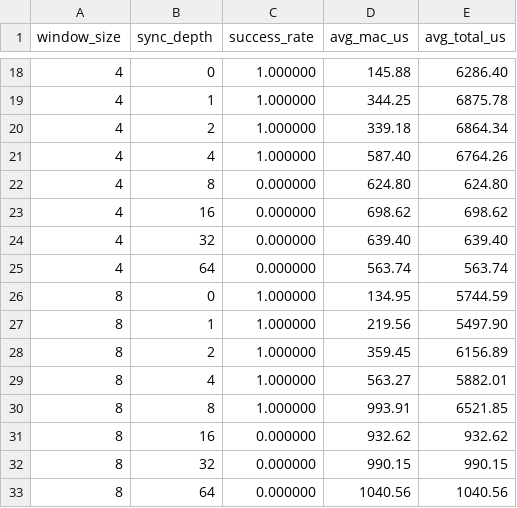
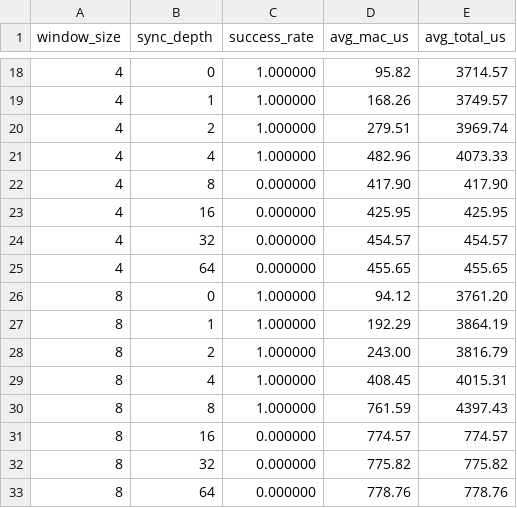
Before and after one commit to shuijinsan/PQ-ZK-eSIM, a CSV file: claims/claim4_sliding_window/expected/sliding_window_resync_results.csv, drawn as a sheet; only a part is shown, gaps mark what is left out; the diff covers the shown part only.

```diff
--- a/claims/claim4_sliding_window/expected/sliding_window_resync_results.csv
+++ b/claims/claim4_sliding_window/expected/sliding_window_resync_results.csv
@@ -18,16 +18,16 @@ window_size,sync_depth,success_rate,avg_mac_us,avg_total_us
-4,0,1.000000,145.88,6286.40
-4,1,1.000000,344.25,6875.78
-4,2,1.000000,339.18,6864.34
-4,4,1.000000,587.40,6764.26
-4,8,0.000000,624.80,624.80
-4,16,0.000000,698.62,698.62
-4,32,0.000000,639.40,639.40
-4,64,0.000000,563.74,563.74
-8,0,1.000000,134.95,5744.59
-8,1,1.000000,219.56,5497.90
-8,2,1.000000,359.45,6156.89
-8,4,1.000000,563.27,5882.01
-8,8,1.000000,993.91,6521.85
-8,16,0.000000,932.62,932.62
-8,32,0.000000,990.15,990.15
-8,64,0.000000,1040.56,1040.56
+4,0,1.000000,95.82,3714.57
+4,1,1.000000,168.26,3749.57
+4,2,1.000000,279.51,3969.74
+4,4,1.000000,482.96,4073.33
+4,8,0.000000,417.90,417.90
+4,16,0.000000,425.95,425.95
+4,32,0.000000,454.57,454.57
+4,64,0.000000,455.65,455.65
+8,0,1.000000,94.12,3761.20
+8,1,1.000000,192.29,3864.19
+8,2,1.000000,243.00,3816.79
+8,4,1.000000,408.45,4015.31
+8,8,1.000000,761.59,4397.43
+8,16,0.000000,774.57,774.57
+8,32,0.000000,775.82,775.82
+8,64,0.000000,778.76,778.76
```
Also changed, not shown: 64 edited cells elsewhere in this file, claims/claim1_qemu_performance/expected/phase_timing_results.csv, claims/claim5_sparse_noise/expected/sparse_noise_attack_results.csv, 15 other files.
